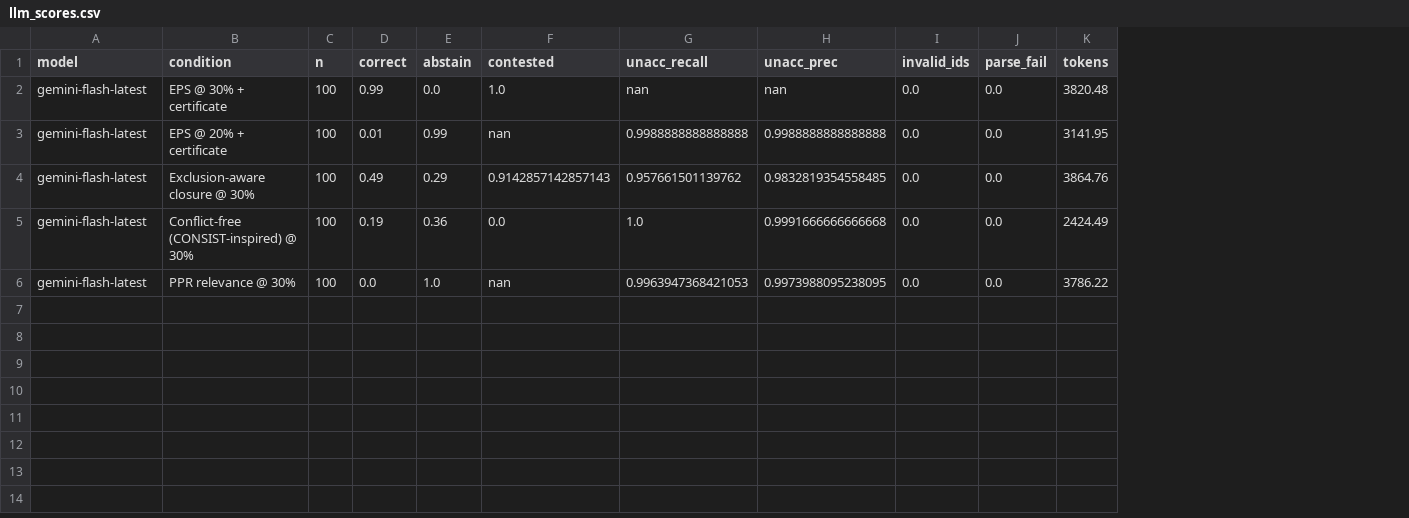
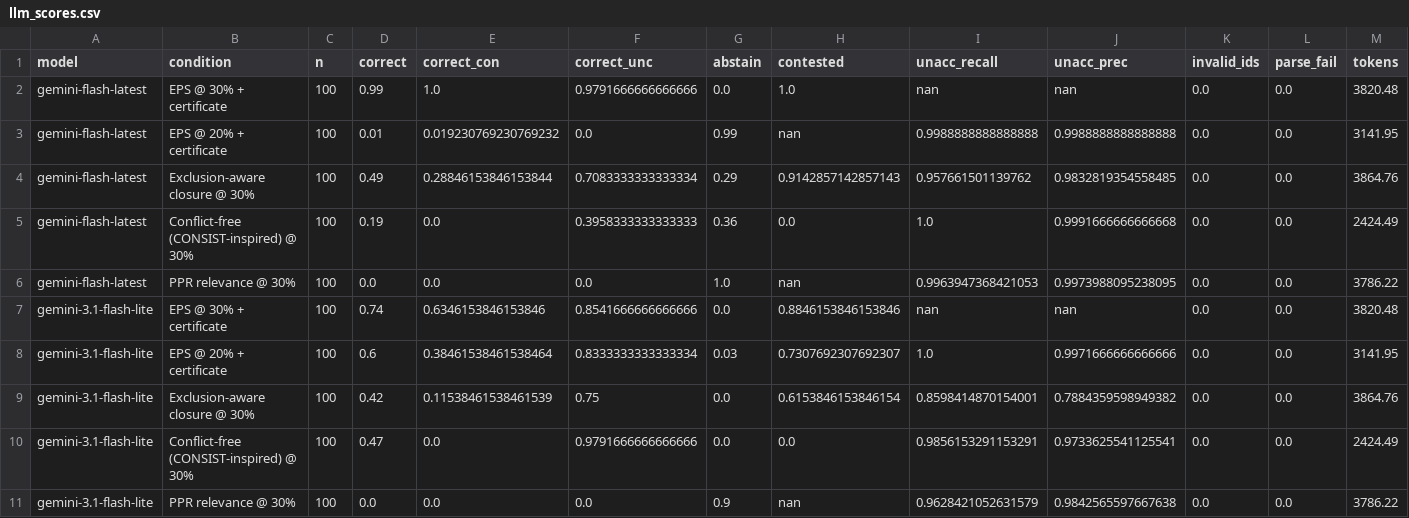
Before and after one commit to MehrdadJalali-AI/Evidence-Preserving-Sparsification, a CSV file: results/llm/llm_scores.csv, drawn as a sheet; the diff names each change by its address in the sheet, - before the commit and + after, or states it on an @@ line.

Commit message:
LLM reader: add Gemini Flash-Lite responses and scores; table split by contested and other queries

```diff
--- a/results/llm/llm_scores.csv
+++ b/results/llm/llm_scores.csv
+column E (correct_con), rows 2-6: 1.0 | 0.019230769230769232 | 0.28846153846153844 | 0.0 | 0.0
+column F (correct_unc), rows 2-6: 0.9791666666666666 | 0.0 | 0.7083333333333334 | 0.3958333333333333 | 0.0
+row 7: gemini-3.1-flash-lite | EPS @ 30% + certificate | 100 | 0.74 | 0.6346153846153846 | 0.8541666666666666 | 0.0 | 0.8846153846153846 | nan | nan | 0.0 | 0.0 | 3820.48
+row 8: gemini-3.1-flash-lite | EPS @ 20% + certificate | 100 | 0.6 | 0.38461538461538464 | 0.8333333333333334 | 0.03 | 0.7307692307692307 | 1.0 | 0.9971666666666666 | 0.0 | 0.0 | 3141.95
+row 9: gemini-3.1-flash-lite | Exclusion-aware closure @ 30% | 100 | 0.42 | 0.11538461538461539 | 0.75 | 0.0 | 0.6153846153846154 | 0.8598414870154001 | 0.7884359598949382 | 0.0 | 0.0 | 3864.76
+row 10: gemini-3.1-flash-lite | Conflict-free (CONSIST-inspired) @ 30% | 100 | 0.47 | 0.0 | 0.9791666666666666 | 0.0 | 0.0 | 0.9856153291153291 | 0.9733625541125541 | 0.0 | 0.0 | 2424.49
+row 11: gemini-3.1-flash-lite | PPR relevance @ 30% | 100 | 0.0 | 0.0 | 0.0 | 0.9 | nan | 0.9628421052631579 | 0.9842565597667638 | 0.0 | 0.0 | 3786.22
```
Also changed, not shown: 4 other files.
